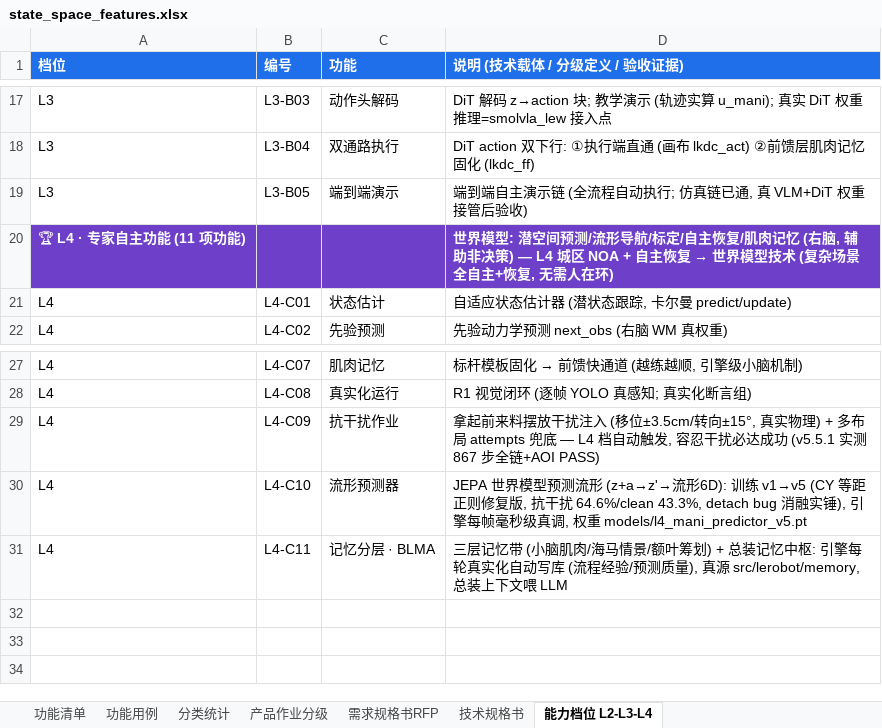
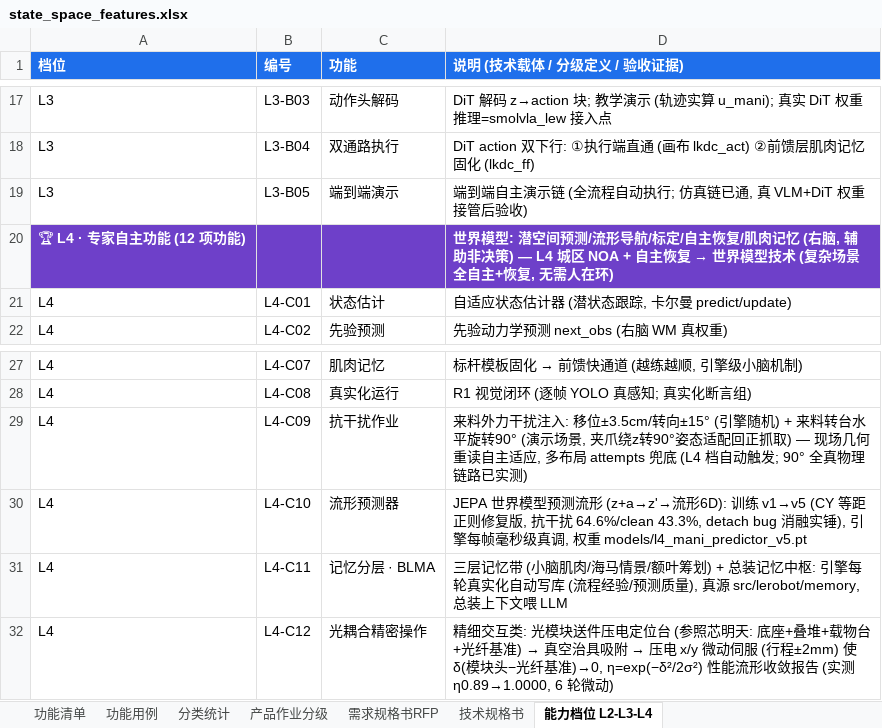
Before and after one commit to MikeBMW/lerobot-smolvla-lew, an Excel workbook: reports/state_space_features.xlsx, sheet 能力档位 L2-L3-L4, drawn as a sheet; only a part is shown, gaps mark what is left out; values as stored, in another font and other column widths than the file's, no borders; the diff names each change by its address in the sheet, - before the commit and + after, or states it on an @@ line.

Commit message:
v5.5.3: L4 演示场景 — 抗干扰 90° 外力旋转 + 光耦合精密操作
- 定制 L4 演示场景 (gen_l4_demo_scene.py): 来料转台 + 光耦合压电台 (参照芯明天: 底座/压电叠堆/载物台/光纤基准), metaworld 独立 XML (回归零影响)
- 抗干扰 C09 升级: 来料转台把光模块桌面水平旋转90° (治具携带真实执行) → 夹爪绕z转90° 姿态适配抓质心 → 渐进回正; 90° 全真物理链路实测 (peg 大惯量 100000/低摩擦为不可行根因实锤)
- 光耦合精密操作 C12 (精细交互类): 送件压电台 → 真空治具吸附 → 压电 x/y 微动伺服 δ→0, η=exp(-δ²/2σ²) 收敛 (实测 η 0.89→1.0000)
- gen_l4_demo_video.py: 全链演示出片 (转台90°→姿态适配抓取→回正→对接→AOI→光耦合η) success=True 4650步
- 能力清单: L4-C12 新增 + C09 升级 + 档位语义 (L2肌肉记忆/L3长程模仿/L4精细交互+抗干扰)

```diff
--- a/reports/state_space_features.xlsx (sheet 能力档位 L2-L3-L4)
+++ b/reports/state_space_features.xlsx (sheet 能力档位 L2-L3-L4)
-A20 (档位): 🏆 L4 · 专家自主功能 (11 项功能)
+A20 (档位): 🏆 L4 · 专家自主功能 (12 项功能)
-D29 (说明 (技术载体 / 分级定义 / 验收证据)): 拿起前来料摆放干扰注入 (移位±3.5cm/转向±15°, 真实物理) + 多布局 attempts 兜底 — L4 档自动触发, 容忍干扰必达成功 (v5.5.1 实测 867 步全链+AOI PASS)
+D29 (说明 (技术载体 / 分级定义 / 验收证据)): 来料外力干扰注入: 移位±3.5cm/转向±15° (引擎随机) + 来料转台水平旋转90° (演示场景, 夹爪绕z转90°姿态适配回正抓取) — 现场几何重读自主适应, 多布局 attempts 兜底 (L4 档自动触发; 90° 全真物理链路已实测)
+row 32: L4 | L4-C12 | 光耦合精密操作 | 精细交互类: 光模块送件压电定位台 (参照芯明天: 底座+叠堆+载物台+光纤基准) → 真空治具吸附 → 压电 x/y 微动伺服 (行程±2mm) 使 δ(模块头−光纤基准)→0, η=exp(−δ²/2σ²) 性能流形收敛报告 (实测 η0.89→1.0000, 6 轮微动)
```
Also changed, not shown: 8 other files.
